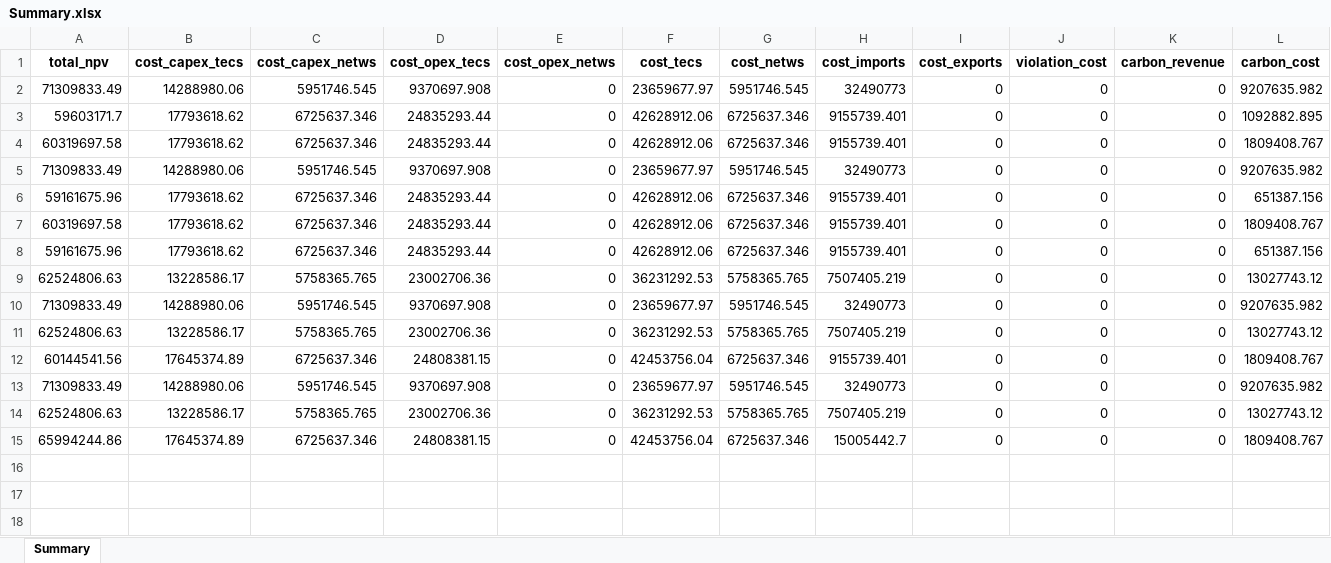
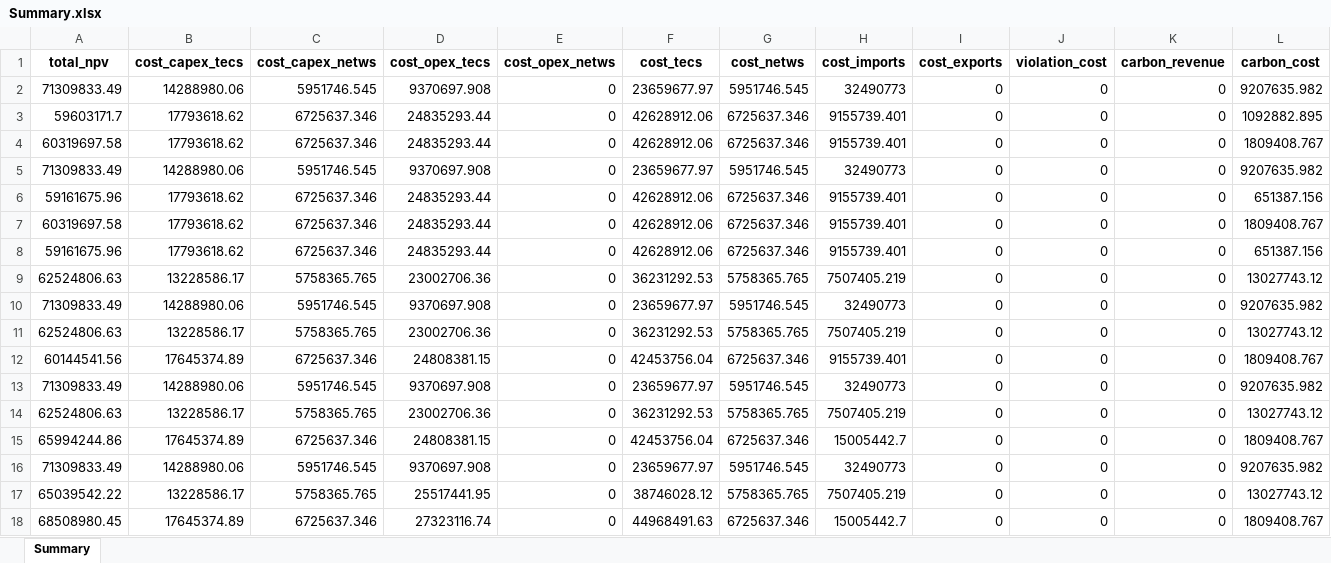
Before and after one commit to lucabert01/AdOpT-NET0_luca, an Excel workbook: dataCaseStudy_Cement/raw_results/oxy_only/Summary.xlsx, sheet Summary, drawn as a sheet; only a part is shown; values as stored, in another font and other column widths than the file's, no borders; rows hold the shown columns only; the diff names each change by its address in the sheet, - before the commit and + after, or states it on an @@ line.

Commit message:
results oxy only final

```diff
--- a/dataCaseStudy_Cement/raw_results/oxy_only/Summary.xlsx (sheet Summary)
+++ b/dataCaseStudy_Cement/raw_results/oxy_only/Summary.xlsx (sheet Summary)
+row 16: 71309833.49 | 14288980.06 | 5951746.545 | 9370697.908 | 0 | 23659677.97 | 5951746.545 | 32490773 | 0 | 0 | 0 | 9207635.982
+row 17: 65039542.22 | 13228586.17 | 5758365.765 | 25517441.95 | 0 | 38746028.12 | 5758365.765 | 7507405.219 | 0 | 0 | 0 | 13027743.12
+row 18: 68508980.45 | 17645374.89 | 6725637.346 | 27323116.74 | 0 | 44968491.63 | 6725637.346 | 15005442.7 | 0 | 0 | 0 | 1809408.767
```
Also changed, not shown: 18 other files.
